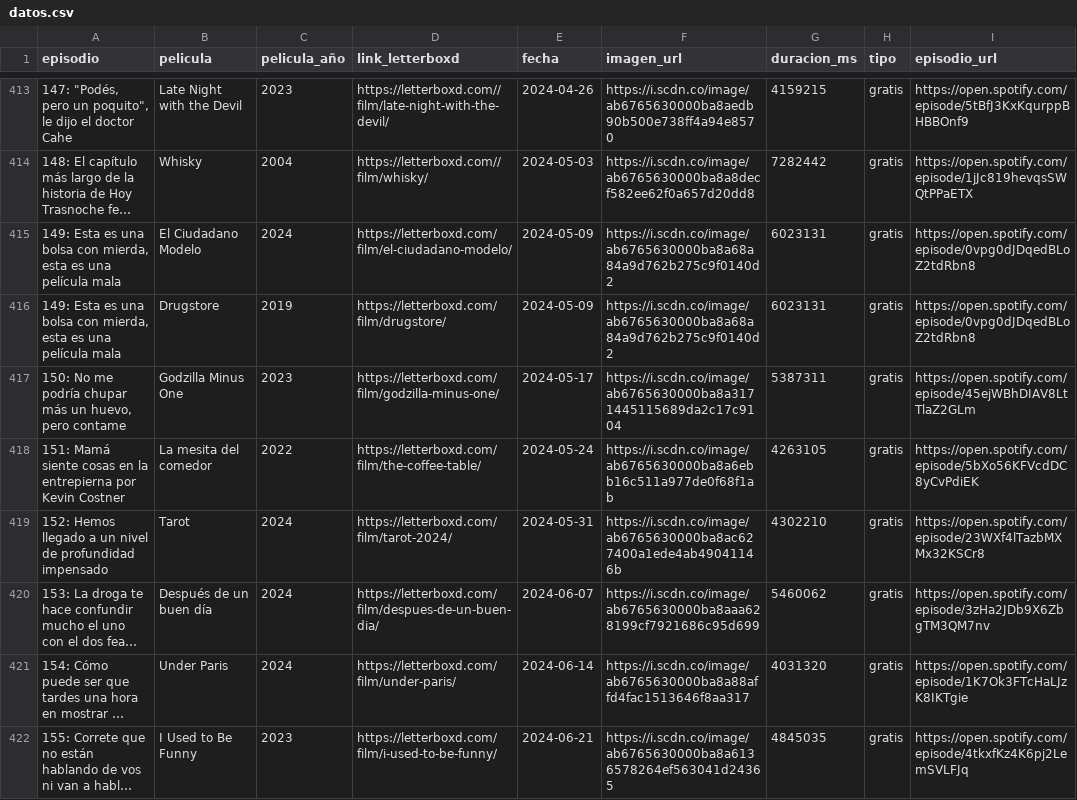
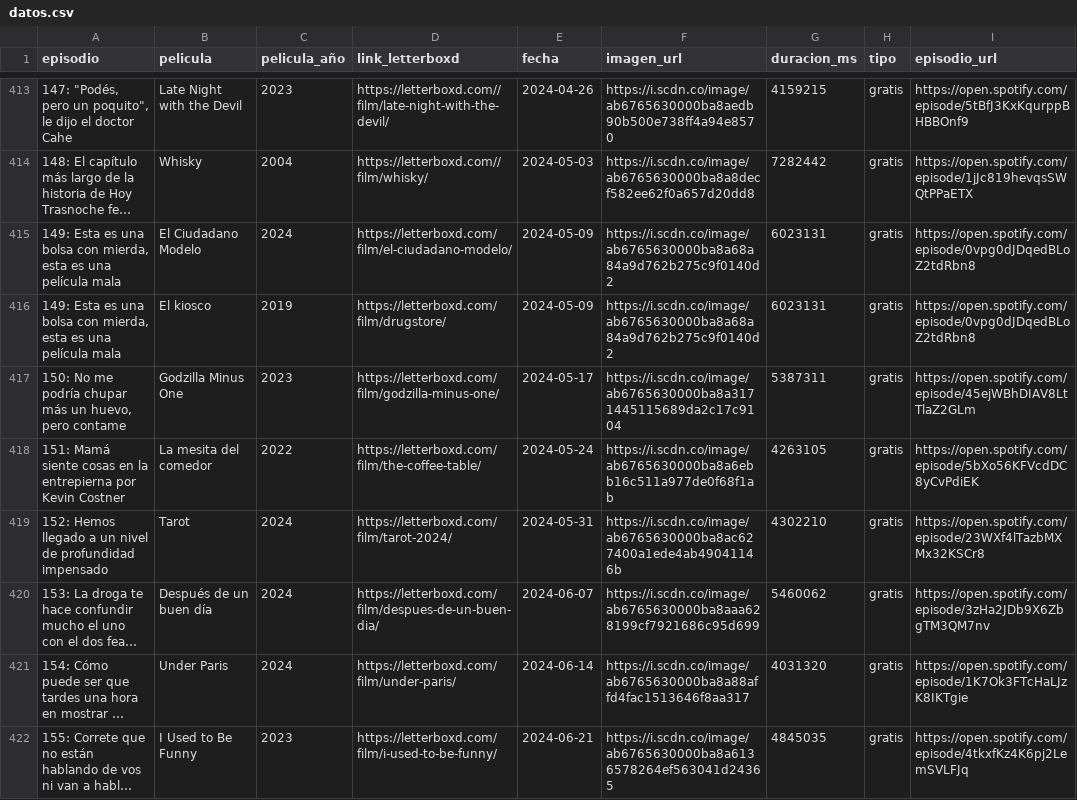
Before and after one commit to vhgauto/ht.buscador, a CSV file: datos/datos.csv, drawn as a sheet; only a part is shown, gaps mark what is left out; long unchanged cells end in …; the diff names each change by its address in the sheet, - before the commit and + after, or states it on an @@ line.

Commit message:
actualizo El kiosco

```diff
--- a/datos/datos.csv
+++ b/datos/datos.csv
-B416 (pelicula): Drugstore
+B416 (pelicula): El kiosco
```
Also changed, not shown: datos/letterboxd.csv, 1 other file.
